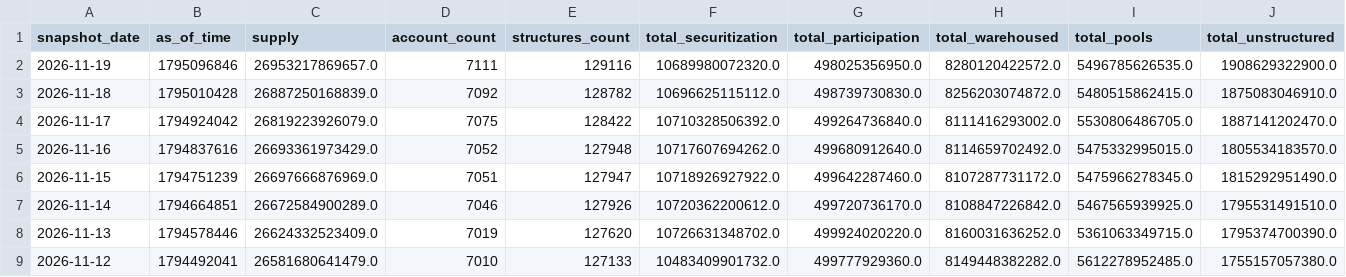
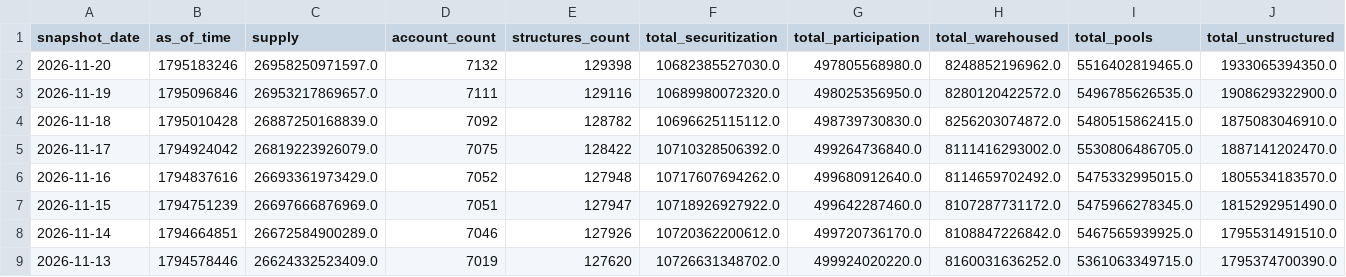
Before and after one commit to iehuanchong/Provenance-Scraper, a CSV file: exports/funding_channels.csv, drawn as a sheet; only a part is shown; the shorter side is filled out with more unchanged rows; rows hold the shown columns only; the diff names each change by its address in the sheet, - before the commit and + after, or states it on an @@ line.

```diff
--- a/exports/funding_channels.csv
+++ b/exports/funding_channels.csv
+row 2: 2026-11-20 | 1795183246 | 26958250971597.0 | 7132 | 129398 | 10682385527030.0 | 497805568980.0 | 8248852196962.0 | 5516402819465.0 | 1933065394350.0
```
Also changed, not shown: exports/originator_daily_summary.csv, exports/originator_first_loan.csv, 7 other files.
